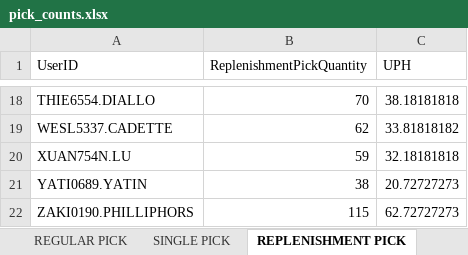
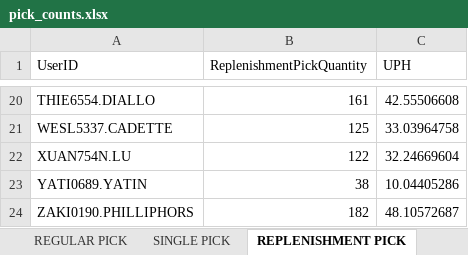
Before and after one commit to lorddunamis5050/totalpickcount, an Excel workbook: pick_counts.xlsx, sheet REPLENISHMENT PICK, drawn as a sheet; only a part is shown, gaps mark what is left out; values as stored, in another font and other column widths than the file's, no borders; addresses are those after the commit; the diff covers the shown part only; the diff names each change by its address in the sheet, - before the commit and + after, or states it on an @@ line.

```diff
--- a/pick_counts.xlsx (sheet REPLENISHMENT PICK)
+++ b/pick_counts.xlsx (sheet REPLENISHMENT PICK)
-B20 (ReplenishmentPickQuantity): 70
+B20 (ReplenishmentPickQuantity): 161
-C20 (UPH): 38.18181818
+C20 (UPH): 42.55506608
-B21 (ReplenishmentPickQuantity): 62
+B21 (ReplenishmentPickQuantity): 125
-C21 (UPH): 33.81818182
+C21 (UPH): 33.03964758
-B22 (ReplenishmentPickQuantity): 59
+B22 (ReplenishmentPickQuantity): 122
-C22 (UPH): 32.18181818
+C22 (UPH): 32.24669604
-C23 (UPH): 20.72727273
+C23 (UPH): 10.04405286
-B24 (ReplenishmentPickQuantity): 115
+B24 (ReplenishmentPickQuantity): 182
-C24 (UPH): 62.72727273
+C24 (UPH): 48.10572687
```
Also changed, not shown: 2 added rows and 29 edited cells elsewhere in this sheet, sheet PUTWALL PICKING, sheet QUICK MOVE, sheet IDLE TIME, sheet Total Units picked by hour, sheet REGULAR PICK, sheet SINGLE PICK, output/processed_data.xlsx, 1 other file.
